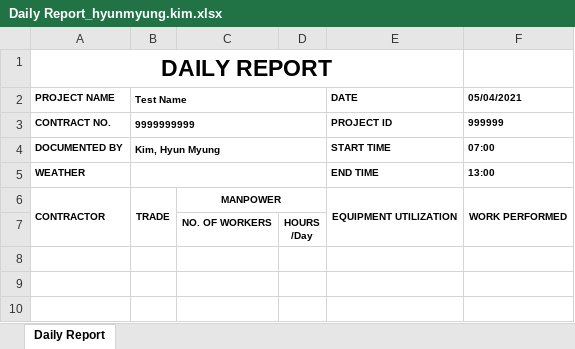
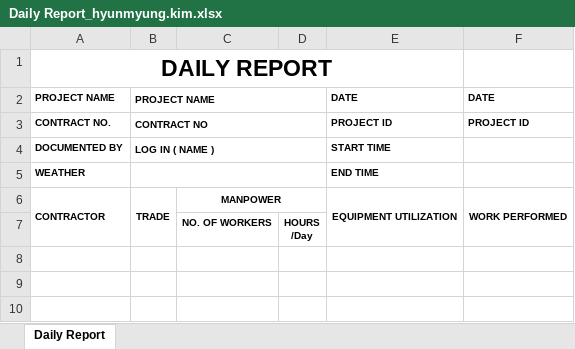
Before and after one commit to HyunM/exbon-daily-report, an Excel workbook: public/Daily Report_hyunmyung.kim.xlsx, sheet Daily Report, drawn as a sheet; only a part is shown; values as stored, in another font and other column widths than the file's, no borders; charts and pictures not drawn; the diff names each change by its address in the sheet, - before the commit and + after, or states it on an @@ line.

Commit message:
replaced excel template

```diff
--- a/public/Daily Report_hyunmyung.kim.xlsx (sheet Daily Report)
+++ b/public/Daily Report_hyunmyung.kim.xlsx (sheet Daily Report)
-B2: Test Name
+B2: PROJECT NAME
-F2: 05/04/2021
+F2: DATE
-B3: 9999999999
+B3: CONTRACT NO
-F3: 999999
+F3: PROJECT ID
-B4: Kim, Hyun Myung
+B4: LOG IN ( NAME )
-F4: 07:00
+F4: (empty)
-F5: 13:00
+F5: (empty)
```
Also changed, not shown: charts or pictures, public/Daily Report_chris.kim.xlsx, public/Daily Report_daniel.ju.xlsx, 48 other files.
